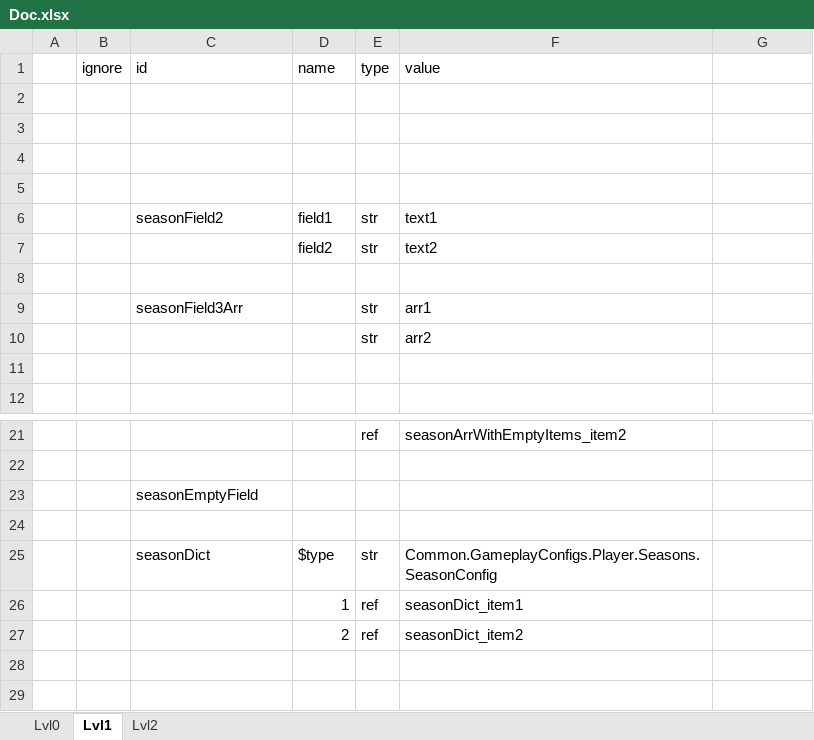
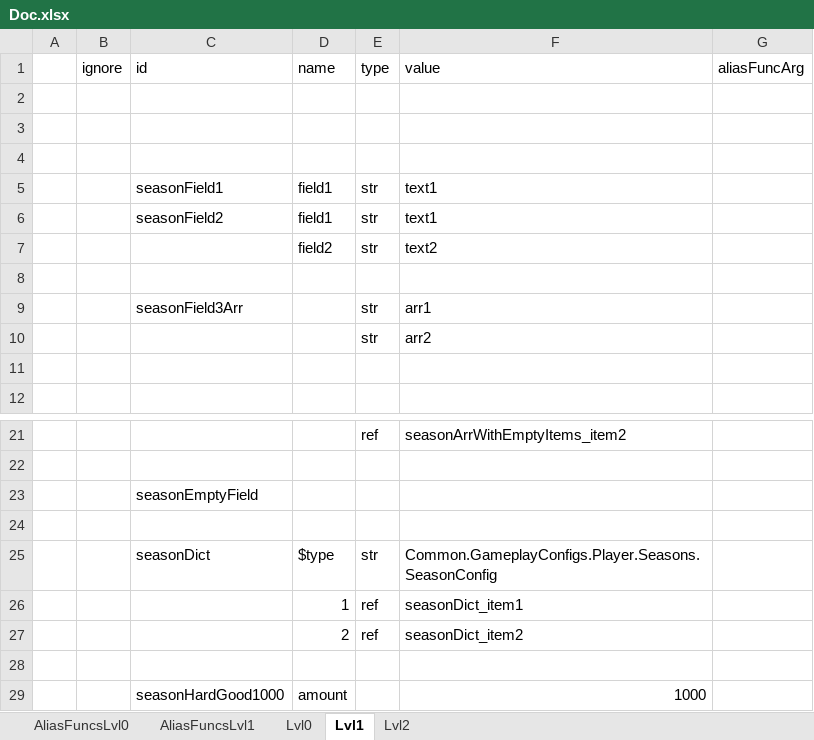
Before and after one commit to saigor33/ExcelToJsonUniversalParser, an Excel workbook: Parser2/Example/Doc.xlsx, sheet Lvl1, drawn as a sheet; only a part is shown, gaps mark what is left out; values as stored, in another font and other column widths than the file's, no borders; the diff names each change by its address in the sheet, - before the commit and + after, or states it on an @@ line.

Commit message:
Added AliasFunc

```diff
--- a/Parser2/Example/Doc.xlsx (sheet Lvl1)
+++ b/Parser2/Example/Doc.xlsx (sheet Lvl1)
+sheet tab: AliasFuncsLvl0
+sheet tab: AliasFuncsLvl1
-G1: (empty)
+G1: aliasFuncArg
-row 5: (empty)
+row 5:  |  | seasonField1 | field1 | str | text1
+row 28: (empty)
+row 29:  |  | seasonHardGood1000 | amount |  | 1000
```
Also changed, not shown: sheet Lvl0, sheet Lvl2, 11 other files.
